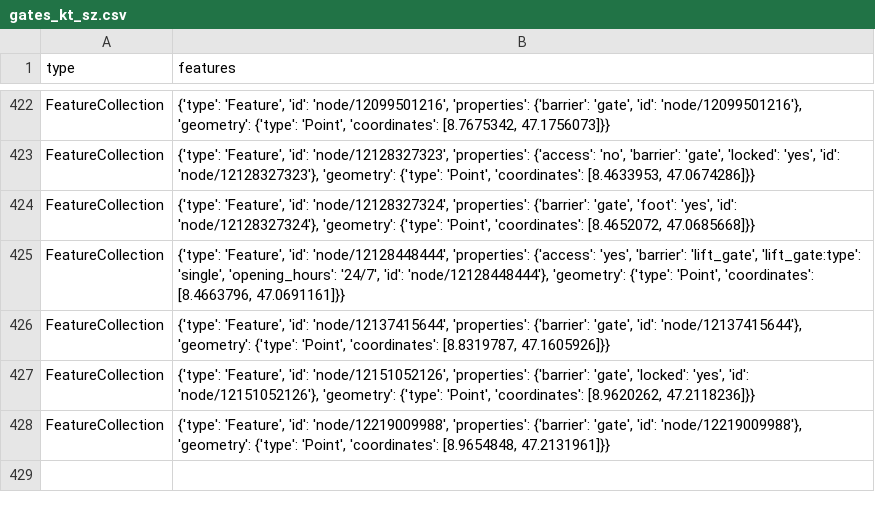
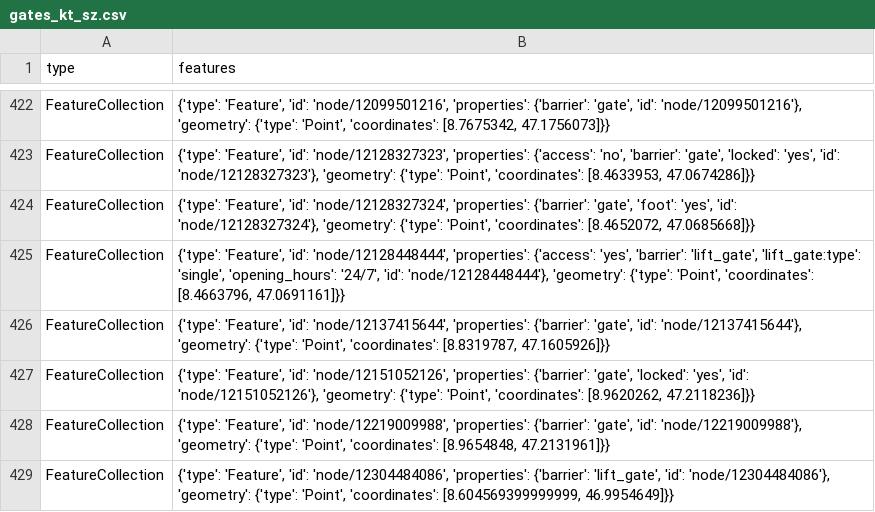
Before and after one commit to OpenBracketsCH/rescue-data, a CSV file: data/csv/access/gates/gates_kt_sz.csv, drawn as a sheet; only a part is shown, gaps mark what is left out; the diff names each change by its address in the sheet, - before the commit and + after, or states it on an @@ line.

```diff
--- a/data/csv/access/gates/gates_kt_sz.csv
+++ b/data/csv/access/gates/gates_kt_sz.csv
+row 429: FeatureCollection | {'type': 'Feature', 'id': 'node/12304484086', 'properties': {'barrier': 'lift_gate', 'id': 'node/12304484086'}, 'geometry': {'type': 'Point', 'coordinates': [8.604569399999999, 46.9954649]}}
```
Also changed, not shown: data/csv/defis/defis_stadt_zh.csv, data/csv/facilities/hospital/hospital_dispo_srz.csv, 10 other files.
